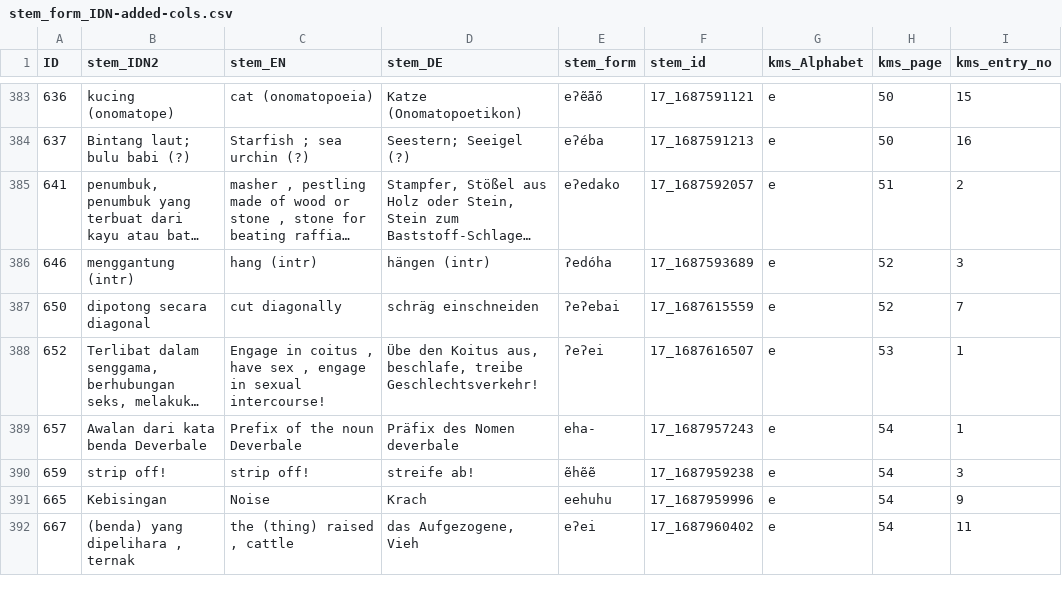
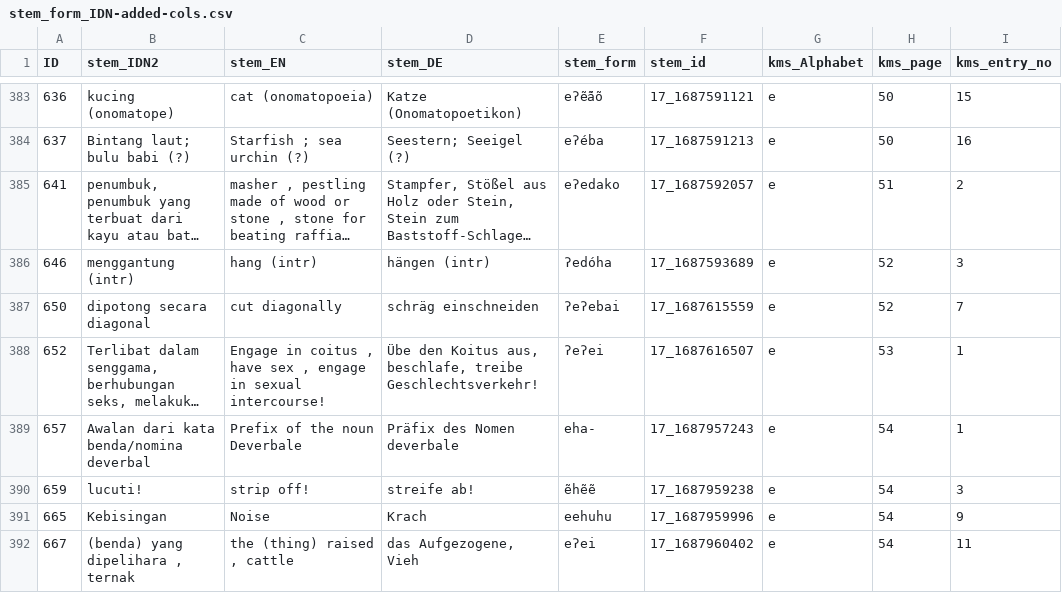
Before and after one commit to engganolang/kahler-idn-translation-checking, a CSV file: stem_form_IDN-added-cols.csv, drawn as a sheet; only a part is shown, gaps mark what is left out; long unchanged cells end in …; the diff covers the shown part only; the diff names each change by its address in the sheet, - before the commit and + after, or states it on an @@ line.

Commit message:
Up till ID 880 ; Continue to edit from ID 883

```diff
--- a/stem_form_IDN-added-cols.csv
+++ b/stem_form_IDN-added-cols.csv
-B389 (stem_IDN2): Awalan dari kata benda Deverbale
+B389 (stem_IDN2): Awalan dari kata benda/nomina deverbal
-B390 (stem_IDN2): strip offǃ
+B390 (stem_IDN2): lucuti!
```
Also changed, not shown: 13 edited cells elsewhere in this file.
